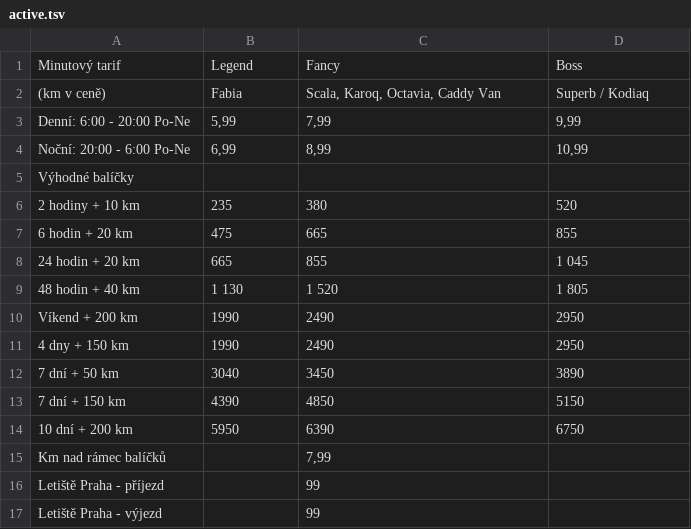
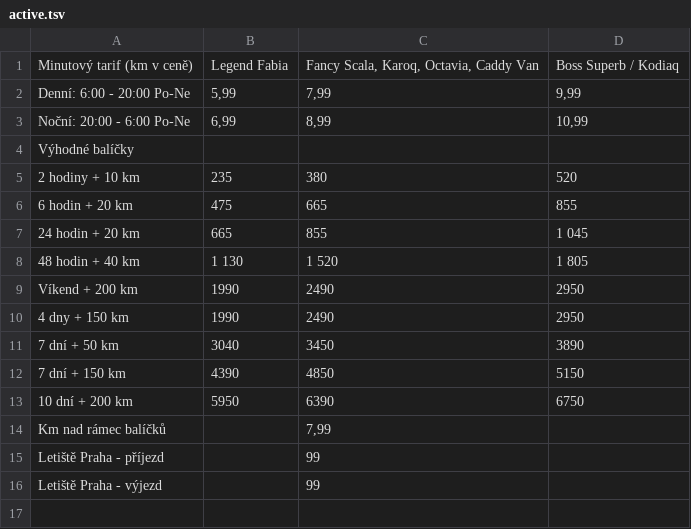
Before and after one commit to strohel/za-kolik-pojedu, a TSV file: provider-data/car4way/active.tsv, drawn as a sheet.

Commit message:
Car4way price list parsing (sans weekend)

```diff
--- a/provider-data/car4way/active.tsv
+++ b/provider-data/car4way/active.tsv
@@ -1,3 +1,2 @@
-Minutový tarif  	Legend 	 Fancy  	Boss
-(km v ceně)  	Fabia  	Scala, Karoq, Octavia, Caddy Van  	Superb / Kodiaq
+Minutový tarif  (km v ceně)  	Legend Fabia  	 Fancy  Scala, Karoq, Octavia, Caddy Van 	Boss  Superb / Kodiaq
 Denní: 6:00 - 20:00 Po-Ne  	5,99 	 7,99  	9,99
```
Also changed, not shown: provider-data/car4way/basic.tsv, provider-data/car4way/business.tsv, 5 other files.
